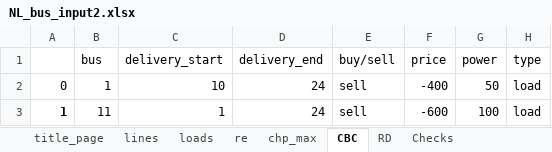
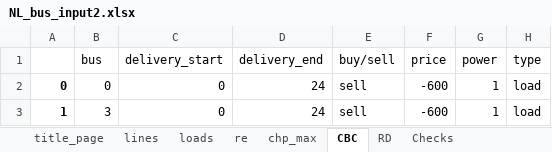
Before and after one commit to JoepVanSchelven/CBC_RD_thesis, an Excel workbook: NL_bus_input2.xlsx, sheet CBC, drawn as a sheet; values as stored, in another font and other column widths than the file's, no borders; the diff names each change by its address in the sheet, - before the commit and + after, or states it on an @@ line.

```diff
--- a/NL_bus_input2.xlsx (sheet CBC)
+++ b/NL_bus_input2.xlsx (sheet CBC)
-A2 bold: off
+A2 bold: on
-B2 (bus): 1
+B2 (bus): 0
-C2 (delivery_start): 10
+C2 (delivery_start): 0
-F2 (price): -400
+F2 (price): -600
-G2 (power): 50
+G2 (power): 1
-B3 (bus): 11
+B3 (bus): 3
-C3 (delivery_start): 1
+C3 (delivery_start): 0
-G3 (power): 100
+G3 (power): 1
```
Also changed, not shown: sheet Checks, sheet loads, sheet re, sheet RD, sheet chp_max, sheet lines, 9 other files.
